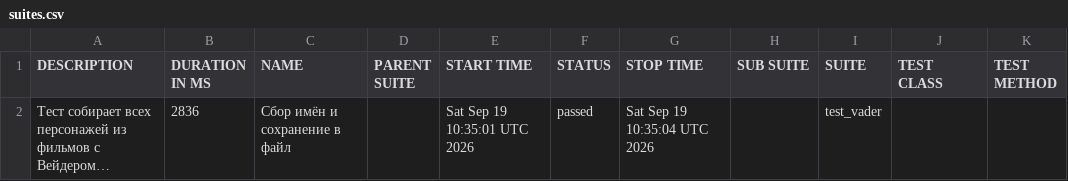
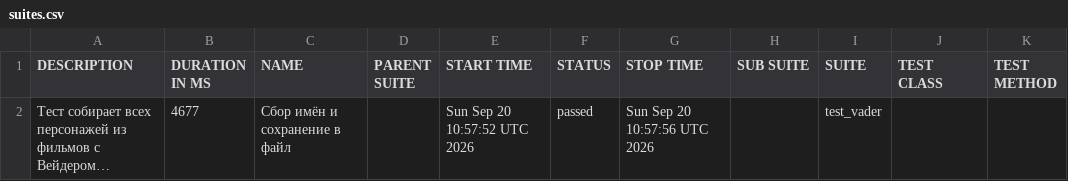
Before and after one commit to Nemets87/Star_Wars_Api_Alex_Smith, a CSV file: data/suites.csv, drawn as a sheet; long unchanged cells end in …; the diff names each change by its address in the sheet, - before the commit and + after, or states it on an @@ line.

```diff
--- a/data/suites.csv
+++ b/data/suites.csv
-B2 (DURATION IN MS): 2836
+B2 (DURATION IN MS): 4677
-E2 (START TIME): Sat Sep 19 10:35:01 UTC 2026
+E2 (START TIME): Sun Sep 20 10:57:52 UTC 2026
-G2 (STOP TIME): Sat Sep 19 10:35:04 UTC 2026
+G2 (STOP TIME): Sun Sep 20 10:57:56 UTC 2026
```
Also changed, not shown: 18 other files.
